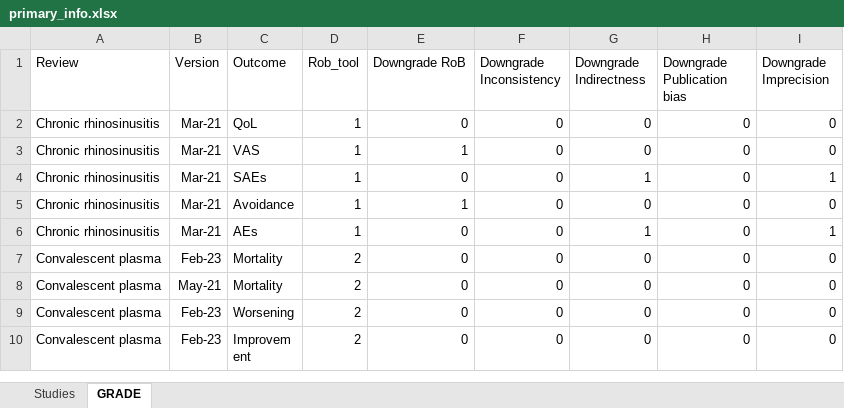
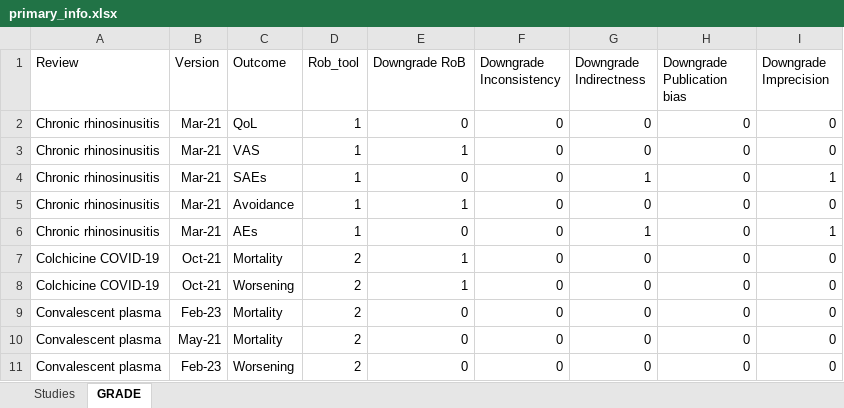
Before and after one commit to BalancedmonkeY/PhD-WP2, an Excel workbook: Datasets/primary_info.xlsx, sheet GRADE, drawn as a sheet; only a part is shown; the shorter side is filled out with more unchanged rows; values as stored, in another font and other column widths than the file's, no borders; the diff covers the shown part only; the diff names each change by its address in the sheet, - before the commit and + after, or states it on an @@ line.

```diff
--- a/Datasets/primary_info.xlsx (sheet GRADE)
+++ b/Datasets/primary_info.xlsx (sheet GRADE)
+row 7: Colchicine COVID-19 | Oct-21 | Mortality | 2 | 1 | 0 | 0 | 0 | 0
+row 8: Colchicine COVID-19 | Oct-21 | Worsening | 2 | 1 | 0 | 0 | 0 | 0
```
Also changed, not shown: 21 added rows elsewhere in this sheet, sheet Studies, 32 other files.
